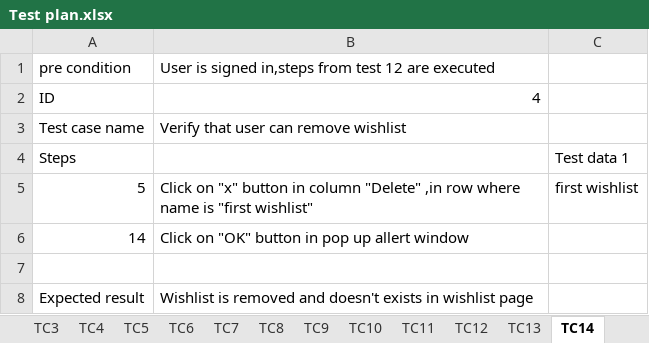
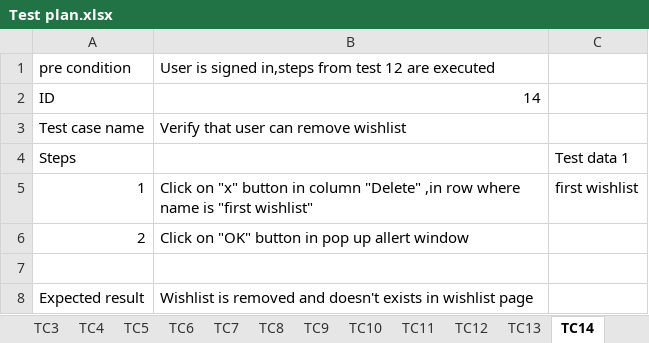
Before and after one commit to SasaGli/SeleniumRepo, an Excel workbook: data/Test plan.xlsx, sheet TC14, drawn as a sheet; values as stored, in another font and other column widths than the file's, no borders; the diff names each change by its address in the sheet, - before the commit and + after, or states it on an @@ line.

```diff
--- a/data/Test plan.xlsx (sheet TC14)
+++ b/data/Test plan.xlsx (sheet TC14)
-B2: 4
+B2: 14
-A5: 5
+A5: 1
-A6: 14
+A6: 2
```
Also changed, not shown: sheet Sheet1, sheet TC9, sheet TC12, sheet TC11, sheet TC13, sheet TC5, 4 more sheets.
